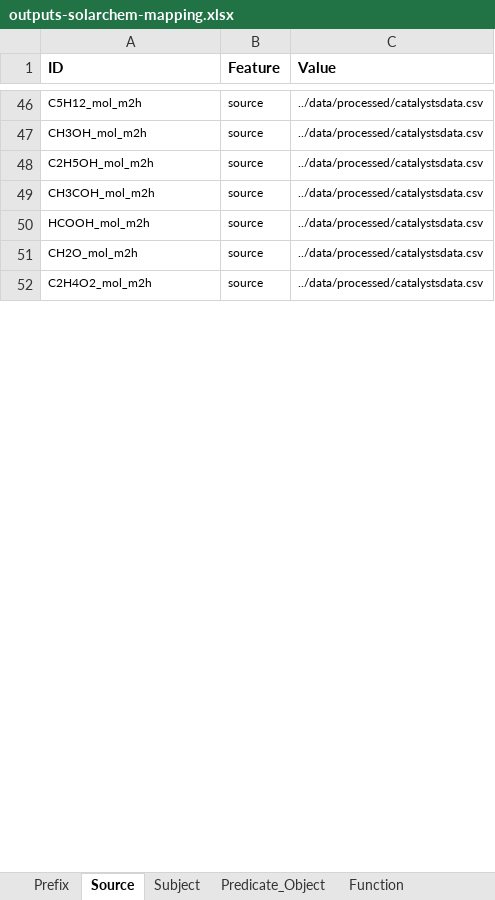
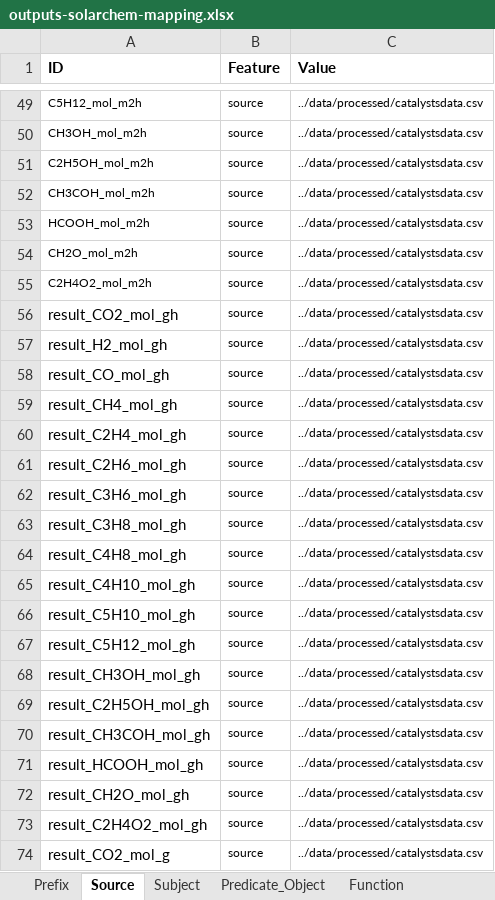
Before and after one commit to SolarChem/solarchem-kg, an Excel workbook: mappings/outputs-solarchem-mapping.xlsx, sheet Source, drawn as a sheet; only a part is shown, gaps mark what is left out; values as stored, in another font and other column widths than the file's, no borders; the diff covers the shown part only; the diff names each change by its address in the sheet, - before the commit and + after, or states it on an @@ line.

```diff
--- a/mappings/outputs-solarchem-mapping.xlsx (sheet Source)
+++ b/mappings/outputs-solarchem-mapping.xlsx (sheet Source)
+row 56: result_CO2_mol_gh | source | ../data/processed/catalystsdata.csv
+row 57: result_H2_mol_gh | source | ../data/processed/catalystsdata.csv
+row 58: result_CO_mol_gh | source | ../data/processed/catalystsdata.csv
+row 59: result_CH4_mol_gh | source | ../data/processed/catalystsdata.csv
+row 60: result_C2H4_mol_gh | source | ../data/processed/catalystsdata.csv
+row 61: result_C2H6_mol_gh | source | ../data/processed/catalystsdata.csv
+row 62: result_C3H6_mol_gh | source | ../data/processed/catalystsdata.csv
+row 63: result_C3H8_mol_gh | source | ../data/processed/catalystsdata.csv
+row 64: result_C4H8_mol_gh | source | ../data/processed/catalystsdata.csv
+row 65: result_C4H10_mol_gh | source | ../data/processed/catalystsdata.csv
+row 66: result_C5H10_mol_gh | source | ../data/processed/catalystsdata.csv
+row 67: result_C5H12_mol_gh | source | ../data/processed/catalystsdata.csv
+row 68: result_CH3OH_mol_gh | source | ../data/processed/catalystsdata.csv
+row 69: result_C2H5OH_mol_gh | source | ../data/processed/catalystsdata.csv
+row 70: result_CH3COH_mol_gh | source | ../data/processed/catalystsdata.csv
+row 71: result_HCOOH_mol_gh | source | ../data/processed/catalystsdata.csv
+row 72: result_CH2O_mol_gh | source | ../data/processed/catalystsdata.csv
+row 73: result_C2H4O2_mol_gh | source | ../data/processed/catalystsdata.csv
+row 74: result_CO2_mol_g | source | ../data/processed/catalystsdata.csv
```
Also changed, not shown: 101 added rows, 10 edited cells and cell formats elsewhere in this sheet, sheet Predicate_Object, sheet Subject, sheet Prefix, mappings/solarchem-mapping.xlsx, 2 other files.
